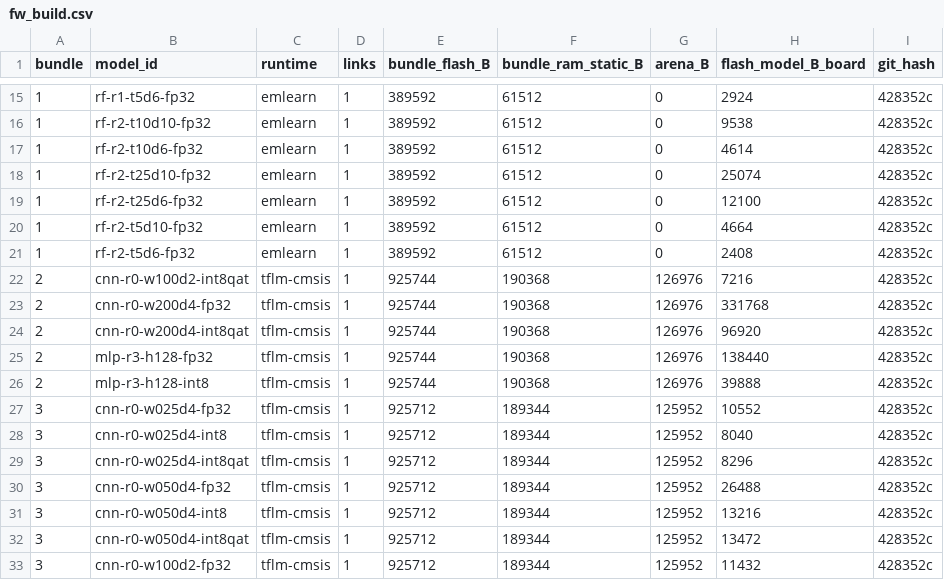
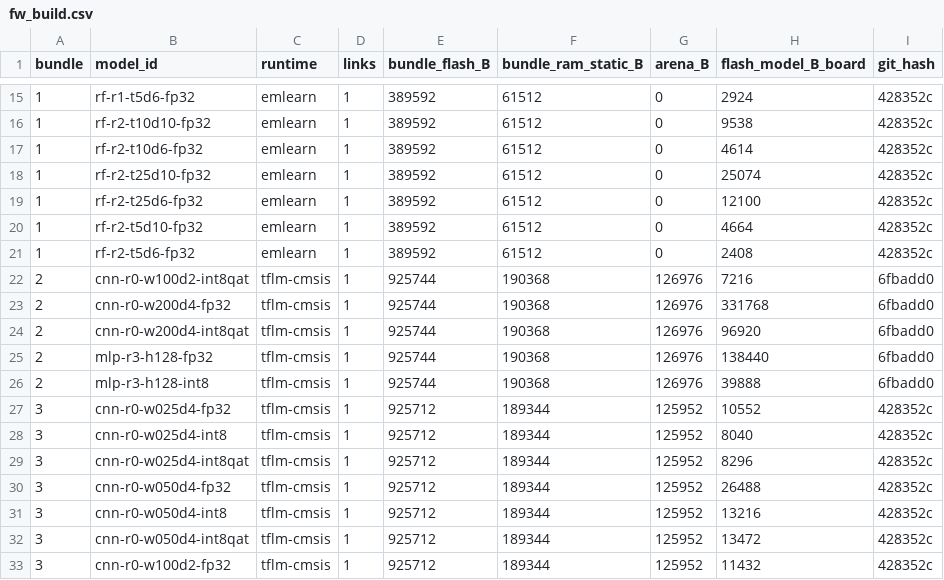
Before and after one commit to agnibha11/TinyML-Pareto, a CSV file: results/fw_build.csv, drawn as a sheet; only a part is shown, gaps mark what is left out.

Commit message:
tools: clean rebuild of bundle 2 confirms it links (same flash and RAM)

```diff
--- a/results/fw_build.csv
+++ b/results/fw_build.csv
@@ -21,7 +21,7 @@ bundle,model_id,runtime,links,bundle_flash_B,bundle_ram_static_B,arena_B,flash_m
 1,rf-r2-t5d6-fp32,emlearn,1,389592,61512,0,2408,428352c
-2,cnn-r0-w100d2-int8qat,tflm-cmsis,1,925744,190368,126976,7216,428352c
-2,cnn-r0-w200d4-fp32,tflm-cmsis,1,925744,190368,126976,331768,428352c
-2,cnn-r0-w200d4-int8qat,tflm-cmsis,1,925744,190368,126976,96920,428352c
-2,mlp-r3-h128-fp32,tflm-cmsis,1,925744,190368,126976,138440,428352c
-2,mlp-r3-h128-int8,tflm-cmsis,1,925744,190368,126976,39888,428352c
+2,cnn-r0-w100d2-int8qat,tflm-cmsis,1,925744,190368,126976,7216,6fbadd0
+2,cnn-r0-w200d4-fp32,tflm-cmsis,1,925744,190368,126976,331768,6fbadd0
+2,cnn-r0-w200d4-int8qat,tflm-cmsis,1,925744,190368,126976,96920,6fbadd0
+2,mlp-r3-h128-fp32,tflm-cmsis,1,925744,190368,126976,138440,6fbadd0
+2,mlp-r3-h128-int8,tflm-cmsis,1,925744,190368,126976,39888,6fbadd0
 3,cnn-r0-w025d4-fp32,tflm-cmsis,1,925712,189344,125952,10552,428352c
```
